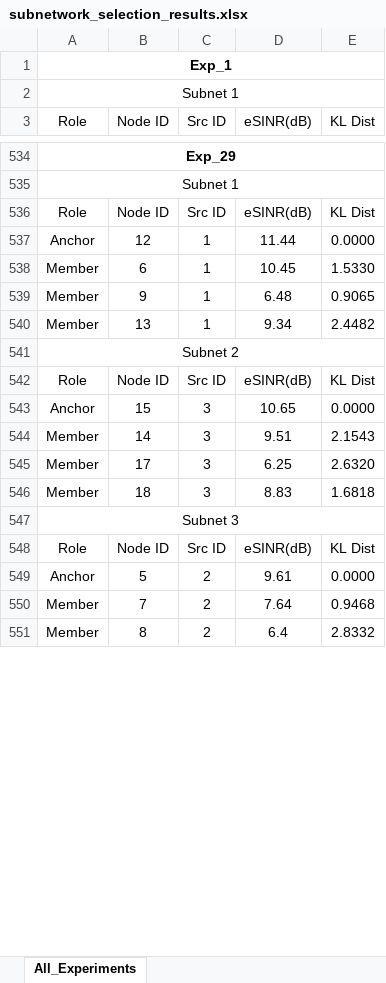
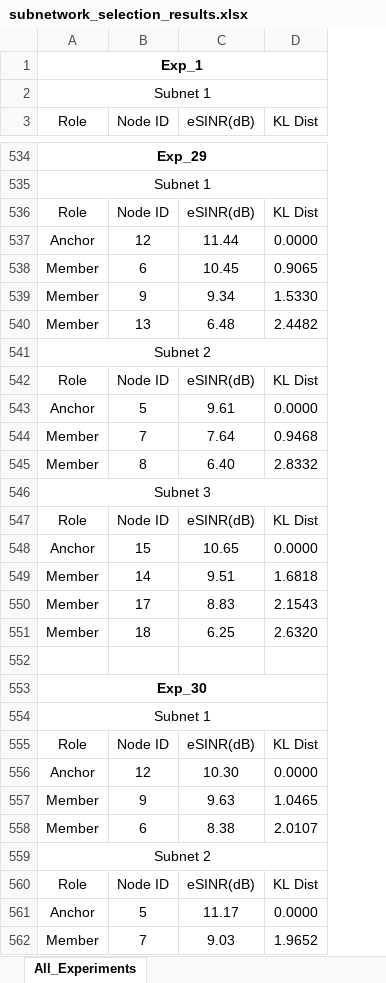
Before and after one commit to zzz660/subnetwork-selection-results, an Excel workbook: subnetwork_selection_results.xlsx, sheet All_Experiments, drawn as a sheet; only a part is shown, gaps mark what is left out; values as stored, in another font and other column widths than the file's, no borders; removed rows and columns are numbered as before the commit, all else as after; the diff covers the shown part only; the diff names each change by its address in the sheet, - before the commit and + after, or states it on an @@ line.

```diff
--- a/subnetwork_selection_results.xlsx (sheet All_Experiments)
+++ b/subnetwork_selection_results.xlsx (sheet All_Experiments)
-column C (Src ID), rows 536-540: Src ID | 1 | 1 | 1 | 1; rows 548-551: Src ID | 2 | 2 | 2
-D538 (KL Dist): 1.5330
+D538 (KL Dist): 0.9065
-C539 (eSINR(dB)): 6.48
+C539 (eSINR(dB)): 9.34
-D539 (KL Dist): 0.9065
+D539 (KL Dist): 1.5330
-C540 (eSINR(dB)): 9.34
+C540 (eSINR(dB)): 6.48
-row 544: Member | 14 | 3 | 9.51 | 2.1543
-row 545: Member | 17 | 3 | 6.25 | 2.6320
-row 546: Member | 18 | 3 | 8.83 | 1.6818
-C545 (eSINR(dB)): 6.4
+C545 (eSINR(dB)): 6.40
@@ row 547 moved to row 546: Subnet 3 @@
@@ row 542 moved to row 547: Role @@
@@ row 543 moved to row 548: Anchor @@
+row 549: Member | 14 | 9.51 | 1.6818
+row 550: Member | 17 | 8.83 | 2.1543
+row 551: Member | 18 | 6.25 | 2.6320
+row 552: (empty)
@@ row 572 moved to row 553: Exp_30 @@
@@ row 573 moved to row 554: Subnet 1 @@
@@ row 561 moved to row 555: Role @@
+row 556: Anchor | 12 | 10.30 | 0.0000
+row 557: Member | 9 | 9.63 | 1.0465
+row 558: Member | 6 | 8.38 | 2.0107
@@ row 560 moved to row 559: Subnet 2 @@
@@ row 567 moved to row 560: Role @@
@@ row 575 moved to row 561: Anchor @@
+row 562: Member | 7 | 9.03 | 1.9652
```
Also changed, not shown: 166 added rows, 171 removed rows, 171 moved rows and 228 edited cells elsewhere in this sheet, 1 other file.
